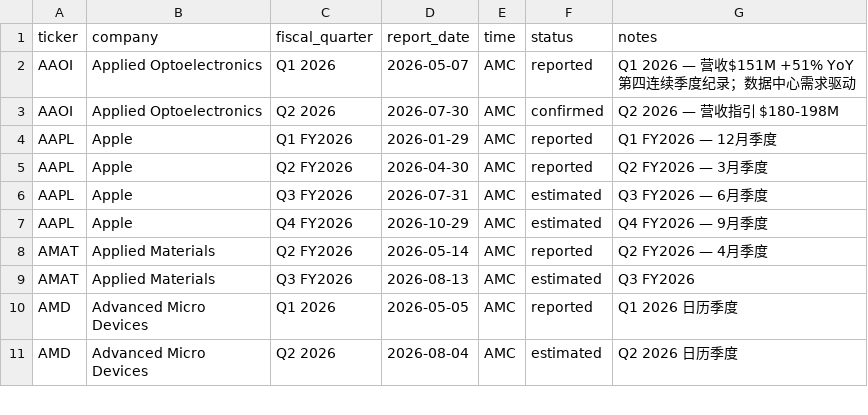
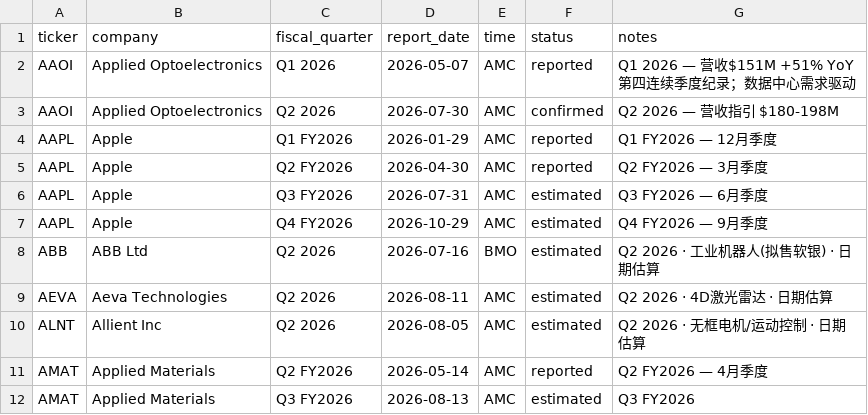
Before and after one commit to Genghua-Chen/personal-webpage, a CSV file: lazysheepcapital/data/earnings_dates.csv, drawn as a sheet; only a part is shown; the shorter side is filled out with more unchanged rows; the diff covers the shown part only.

```diff
--- a/lazysheepcapital/data/earnings_dates.csv
+++ b/lazysheepcapital/data/earnings_dates.csv
@@ -7,2 +7,5 @@ AAPL,Apple,Q3 FY2026,2026-07-31,AMC,estimated,Q3 FY2026 — 6月季度
 AAPL,Apple,Q4 FY2026,2026-10-29,AMC,estimated,Q4 FY2026 — 9月季度
+ABB,ABB Ltd,Q2 2026,2026-07-16,BMO,estimated,Q2 2026 · 工业机器人(拟售软银) · 日期估算
+AEVA,Aeva Technologies,Q2 2026,2026-08-11,AMC,estimated,Q2 2026 · 4D激光雷达 · 日期估算
+ALNT,Allient Inc,Q2 2026,2026-08-05,AMC,estimated,Q2 2026 · 无框电机/运动控制 · 日期估算
 AMAT,Applied Materials,Q2 FY2026,2026-05-14,AMC,reported,Q2 FY2026 — 4月季度
```
Also changed, not shown: 13 added rows elsewhere in this file.
